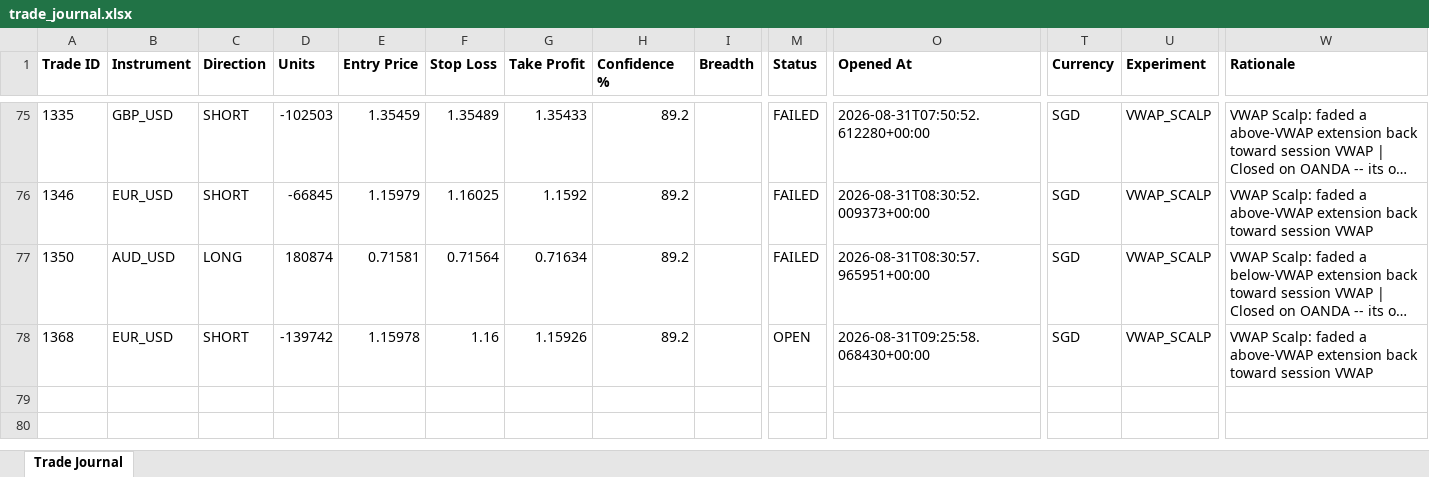
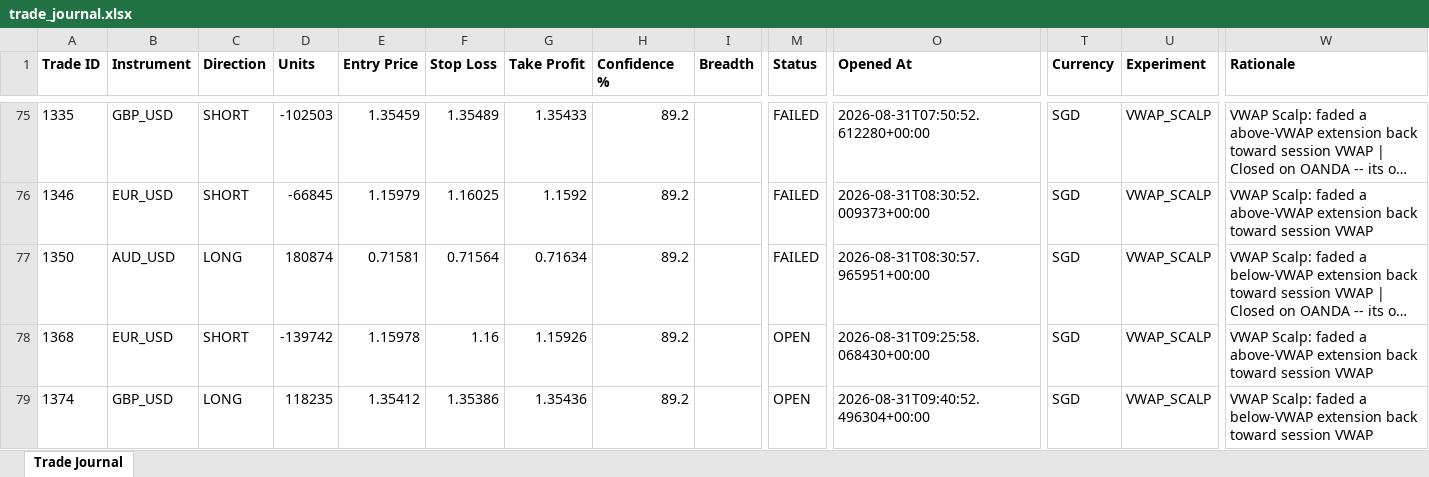
Before and after one commit to wxthesparthaaa/Claude-Forex-Agent, an Excel workbook: trade_journal.xlsx, sheet Trade Journal, drawn as a sheet; only a part is shown, gaps mark what is left out; long unchanged cells end in …; values as stored, in another font and other column widths than the file's, no borders; rows hold the shown columns only; the diff names each change by its address in the sheet, - before the commit and + after, or states it on an @@ line.

Commit message:
Update trade_journal.xlsx

```diff
--- a/trade_journal.xlsx (sheet Trade Journal)
+++ b/trade_journal.xlsx (sheet Trade Journal)
+row 79: 1374 | GBP_USD | LONG | 118235 | 1.35412 | 1.35386 | 1.35436 | 89.2 |  | OPEN | 2026-08-31T09:40:52.496304+00:00 | SGD | VWAP_SCALP | VWAP Scalp: faded a below-VWAP extension back toward session VWAP
```
